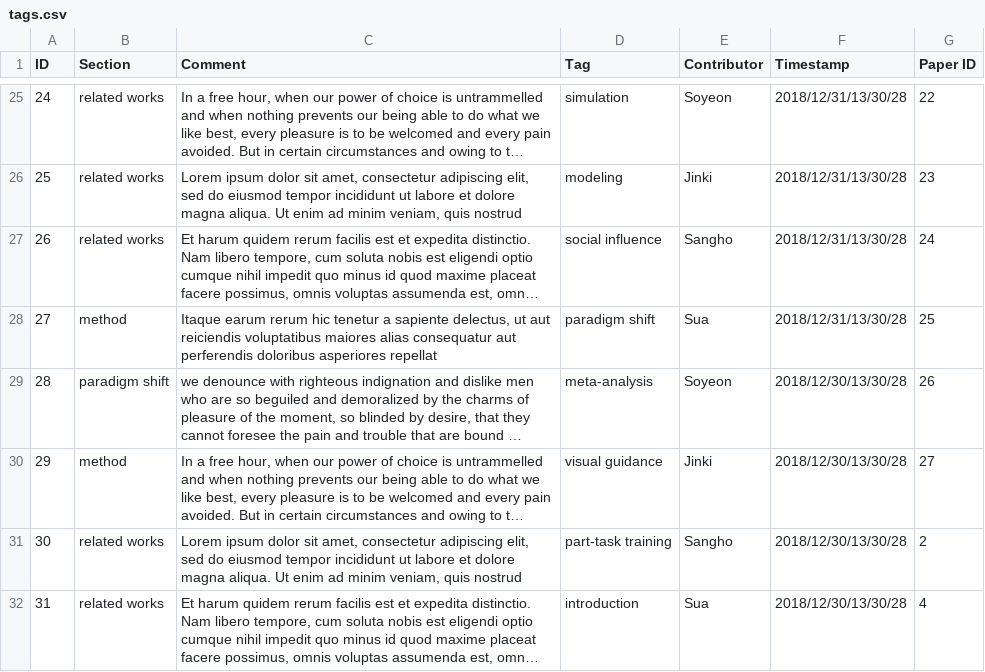
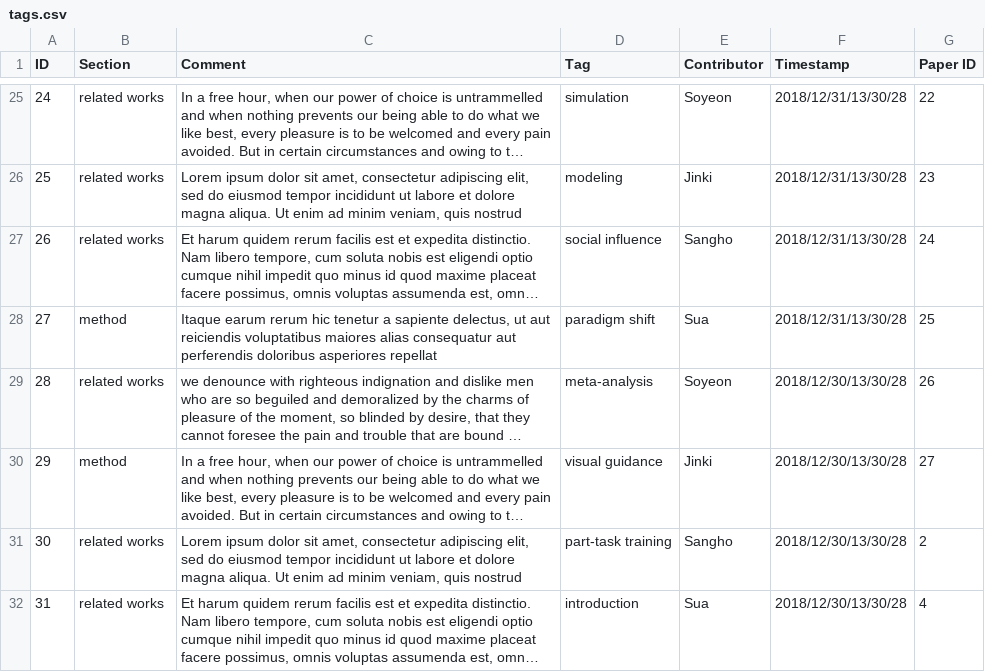
Before and after one commit to VirtualityForSafety/SharePaper, a CSV file: metadata/tags.csv, drawn as a sheet; only a part is shown, gaps mark what is left out; long unchanged cells end in …; the diff names each change by its address in the sheet, - before the commit and + after, or states it on an @@ line.

```diff
--- a/metadata/tags.csv
+++ b/metadata/tags.csv
-B29 (Section): paradigm shift
+B29 (Section): related works
```
Also changed, not shown: 8 other files.
